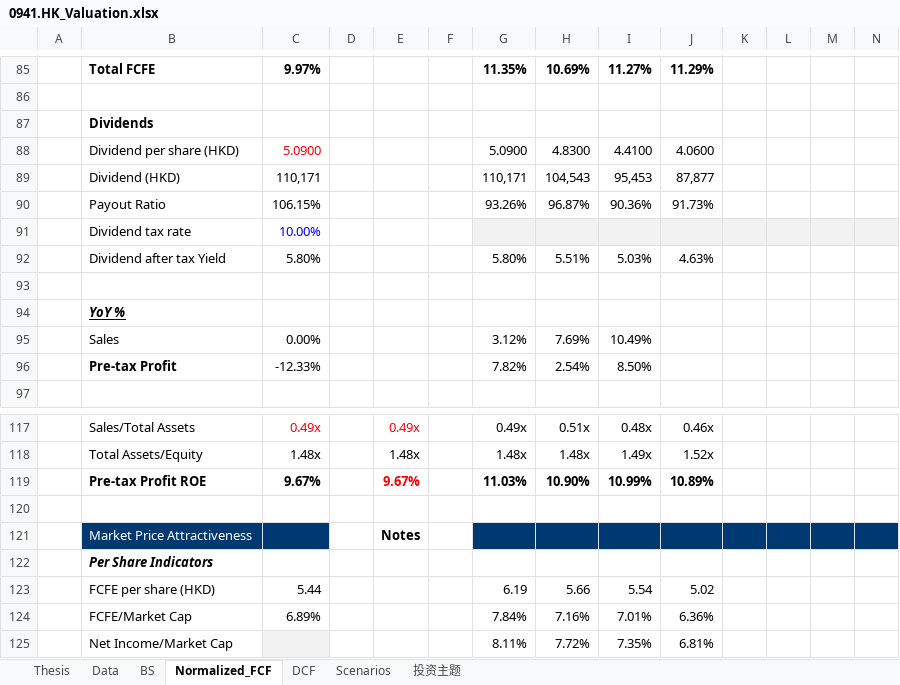
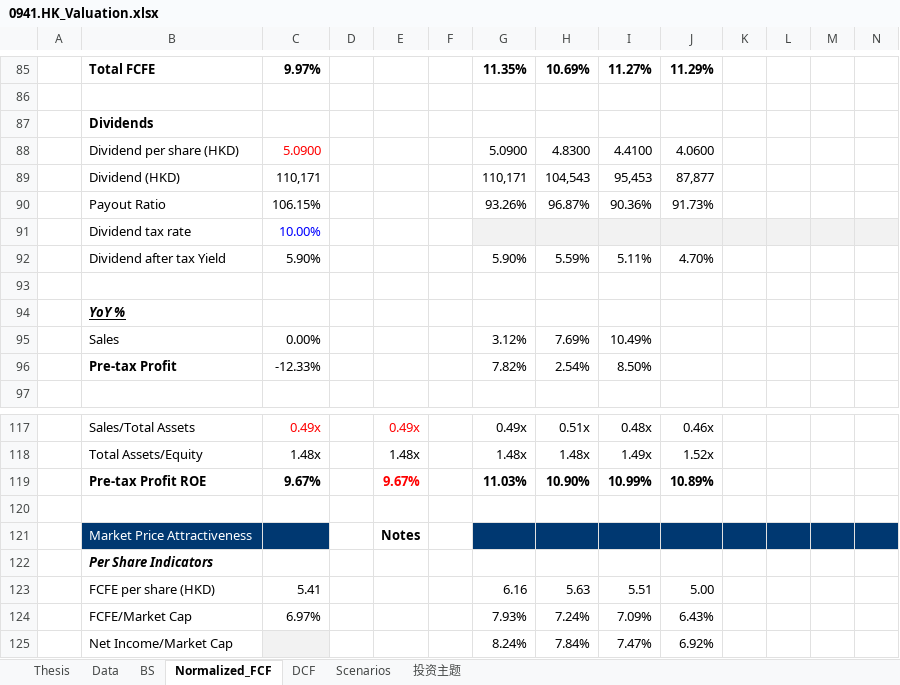
Before and after one commit to JerryChenz/Invest_Proc_1, an Excel workbook: financial_models/opportunities/0941.HK_Valuation.xlsx, sheet Normalized_FCF, drawn as a sheet; only a part is shown, gaps mark what is left out; values as stored, in another font and other column widths than the file's, no borders; conditional formats not drawn; removed rows and columns are numbered as before the commit, all else as after; rows hold the shown columns only; the diff names each change by its address in the sheet, - before the commit and + after, or states it on an @@ line.

```diff
--- a/financial_models/opportunities/0941.HK_Valuation.xlsx (sheet Normalized_FCF)
+++ b/financial_models/opportunities/0941.HK_Valuation.xlsx (sheet Normalized_FCF)
-row 92:  | Dividend after tax Yield | 5.80% |  |  |  | 5.80% | 5.51% | 5.03% | 4.63%
+row 92:  | Dividend after tax Yield | 5.90% |  |  |  | 5.90% | 5.59% | 5.11% | 4.70%
-row 123:  | FCFE per share (HKD) | 5.44 |  |  |  | 6.19 | 5.66 | 5.54 | 5.02
-row 124:  | FCFE/Market Cap | 6.89% |  |  |  | 7.84% | 7.16% | 7.01% | 6.36%
-row 125:  | Net Income/Market Cap |  |  |  |  | 8.11% | 7.72% | 7.35% | 6.81%
+row 123:  | FCFE per share (HKD) | 5.41 |  |  |  | 6.16 | 5.63 | 5.51 | 5.00
+row 124:  | FCFE/Market Cap | 6.97% |  |  |  | 7.93% | 7.24% | 7.09% | 6.43%
+row 125:  | Net Income/Market Cap |  |  |  |  | 8.24% | 7.84% | 7.47% | 6.92%
```
Also changed, not shown: sheet DCF, sheet Thesis, sheet 投资主题, sheet Scenarios, sheet BS, formulas that keep their value, financial_models/opportunities/000858.SZ_Valuation.xlsx, financial_models/opportunities/0151.HK_Valuation.xlsx, 17 other files.
